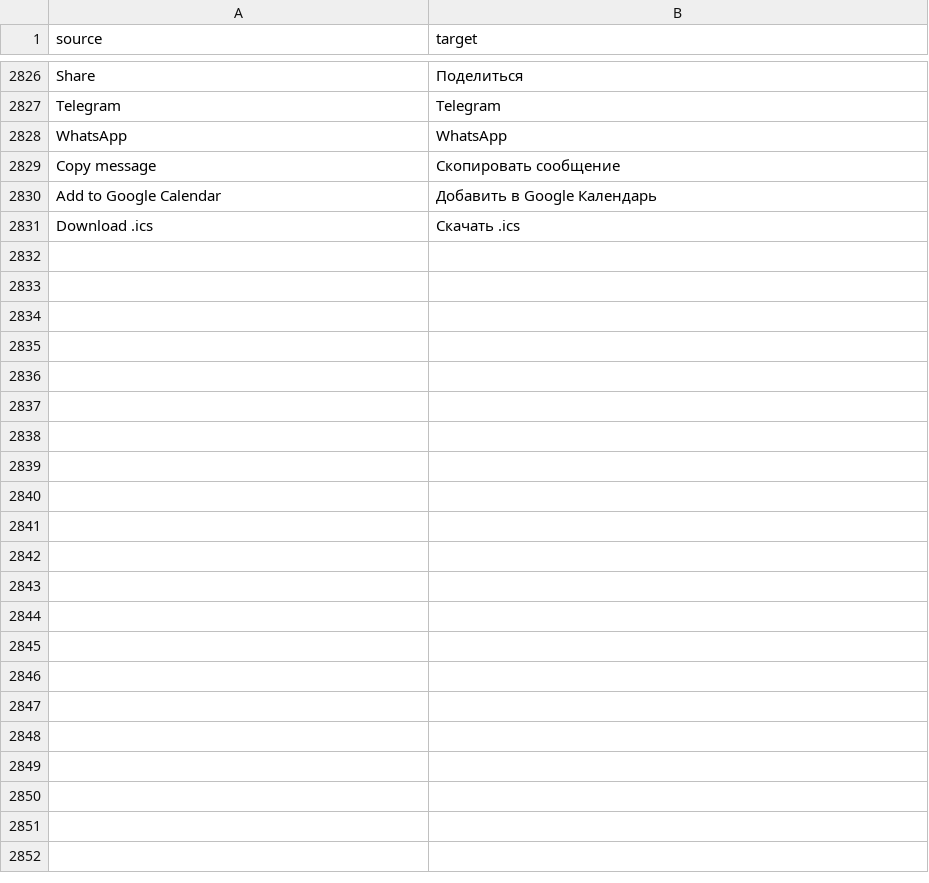
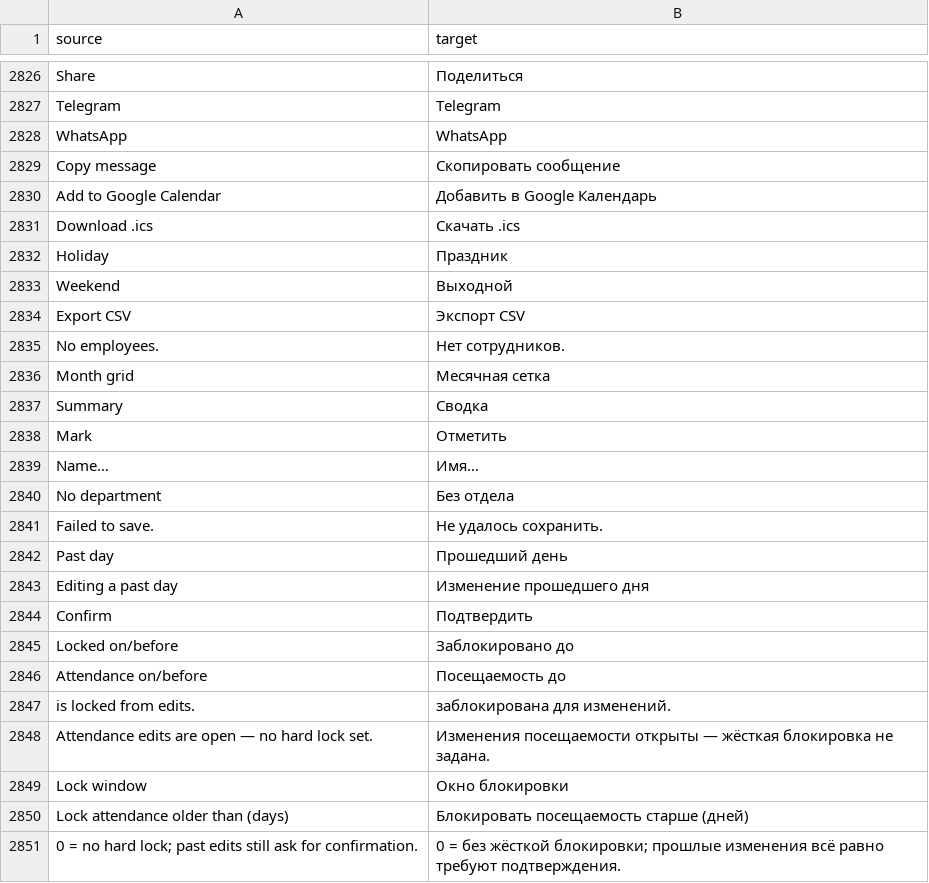
Before and after one commit to zvictory/stabler, a CSV file: stabler/translations/ru.csv, drawn as a sheet; only a part is shown, gaps mark what is left out.

```diff
--- a/stabler/translations/ru.csv
+++ b/stabler/translations/ru.csv
@@ -2831 +2831,21 @@ Add to Google Calendar,Добавить в Google Календарь
 Download .ics,Скачать .ics
+Holiday,Праздник
+Weekend,Выходной
+Export CSV,Экспорт CSV
+No employees.,Нет сотрудников.
+Month grid,Месячная сетка
+Summary,Сводка
+Mark,Отметить
+Name…,Имя…
+No department,Без отдела
+Failed to save.,Не удалось сохранить.
+Past day,Прошедший день
+Editing a past day,Изменение прошедшего дня
+Confirm,Подтвердить
+Locked on/before,Заблокировано до
+Attendance on/before,Посещаемость до
+is locked from edits.,заблокирована для изменений.
+Attendance edits are open — no hard lock set.,Изменения посещаемости открыты — жёсткая блокировка не задана.
+Lock window,Окно блокировки
+Lock attendance older than (days),Блокировать посещаемость старше (дней)
+0 = no hard lock; past edits still ask for confirmation.,0 = без жёсткой блокировки; прошлые изменения всё равно требуют подтверждения.
```
Also changed, not shown: stabler/translations/en.csv, stabler/translations/tr.csv, 7 other files.
